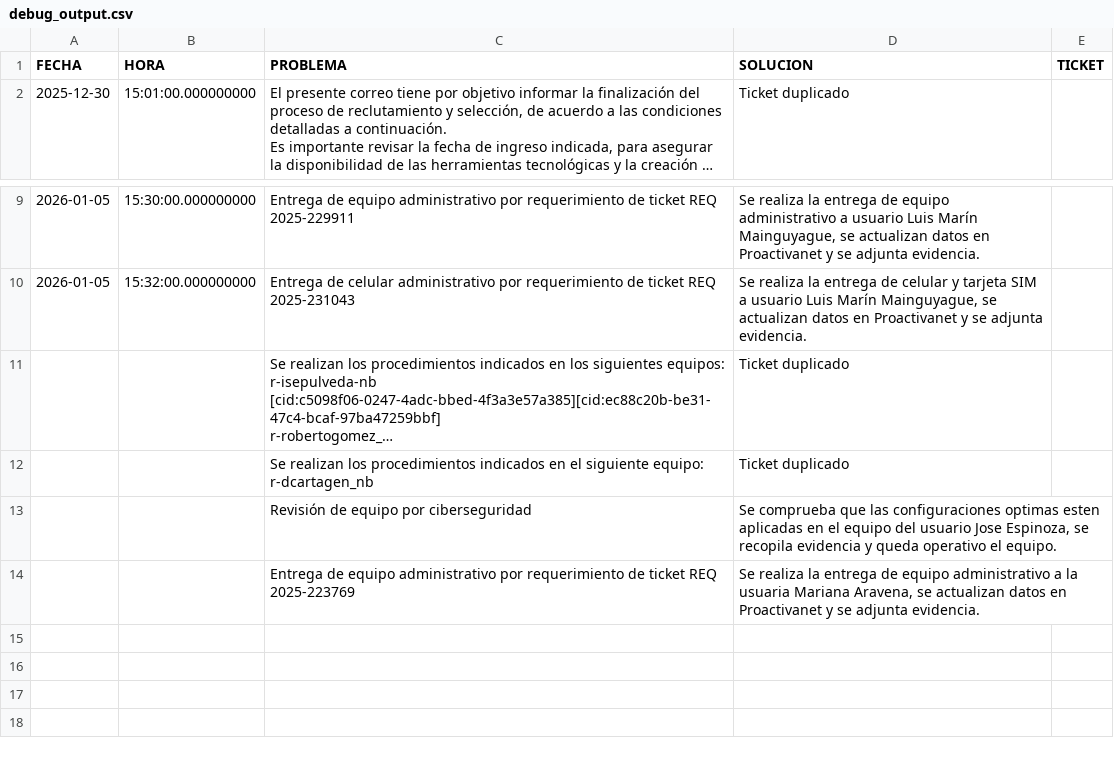
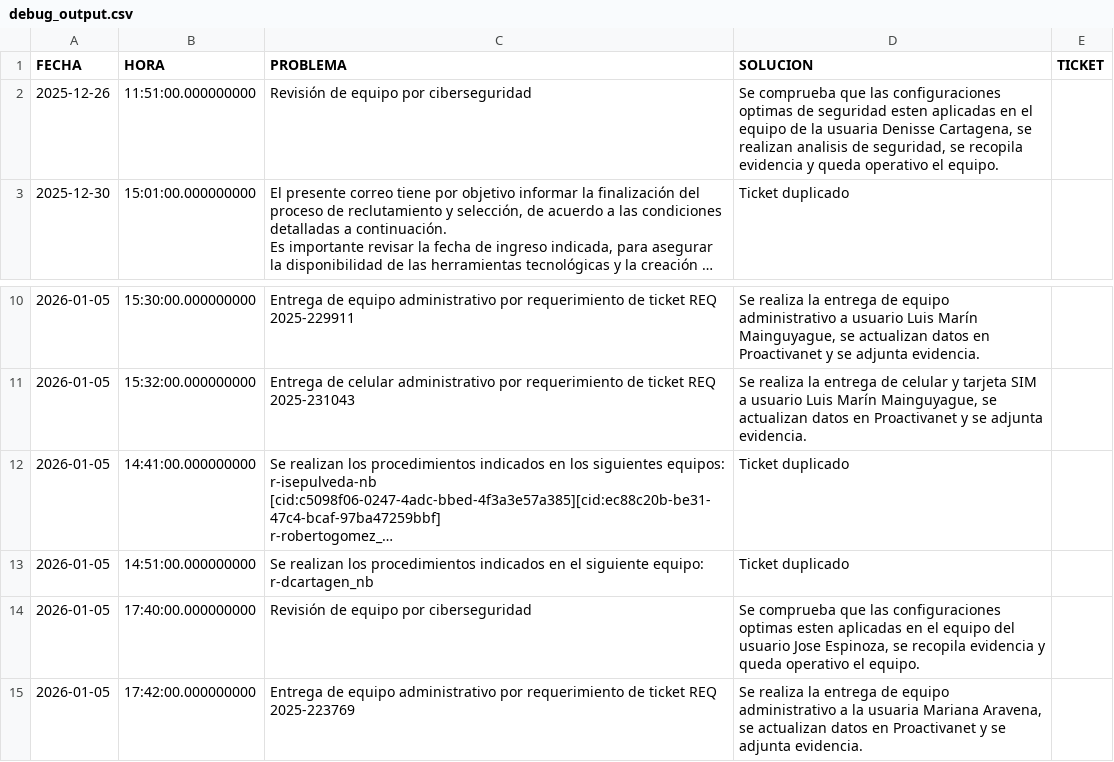
Before and after one commit to Dani-XT/automatizar_ticket, a CSV file: debug_output.csv, drawn as a sheet; only a part is shown, gaps mark what is left out; long unchanged cells end in …; addresses are those after the commit; the diff names each change by its address in the sheet, - before the commit and + after, or states it on an @@ line.

Commit message:
avance con seleccion de fecha

```diff
--- a/debug_output.csv
+++ b/debug_output.csv
+row 2: 2025-12-26 | 11:51:00.000000000 | Revisión de equipo por ciberseguridad | Se comprueba que las configuraciones optimas de seguridad esten aplicadas en el equipo de la usuaria Denisse Cartagena, se realizan analisis de seguridad, se recopila evidencia y queda operativo el equipo.
-A12:A15 (FECHA): (empty)
+A12:A15 (FECHA): 2026-01-05
-B12 (HORA): (empty)
+B12 (HORA): 14:41:00.000000000
-B13 (HORA): (empty)
+B13 (HORA): 14:51:00.000000000
-B14 (HORA): (empty)
+B14 (HORA): 17:40:00.000000000
-B15 (HORA): (empty)
+B15 (HORA): 17:42:00.000000000
```
Also changed, not shown: 4 other files.
